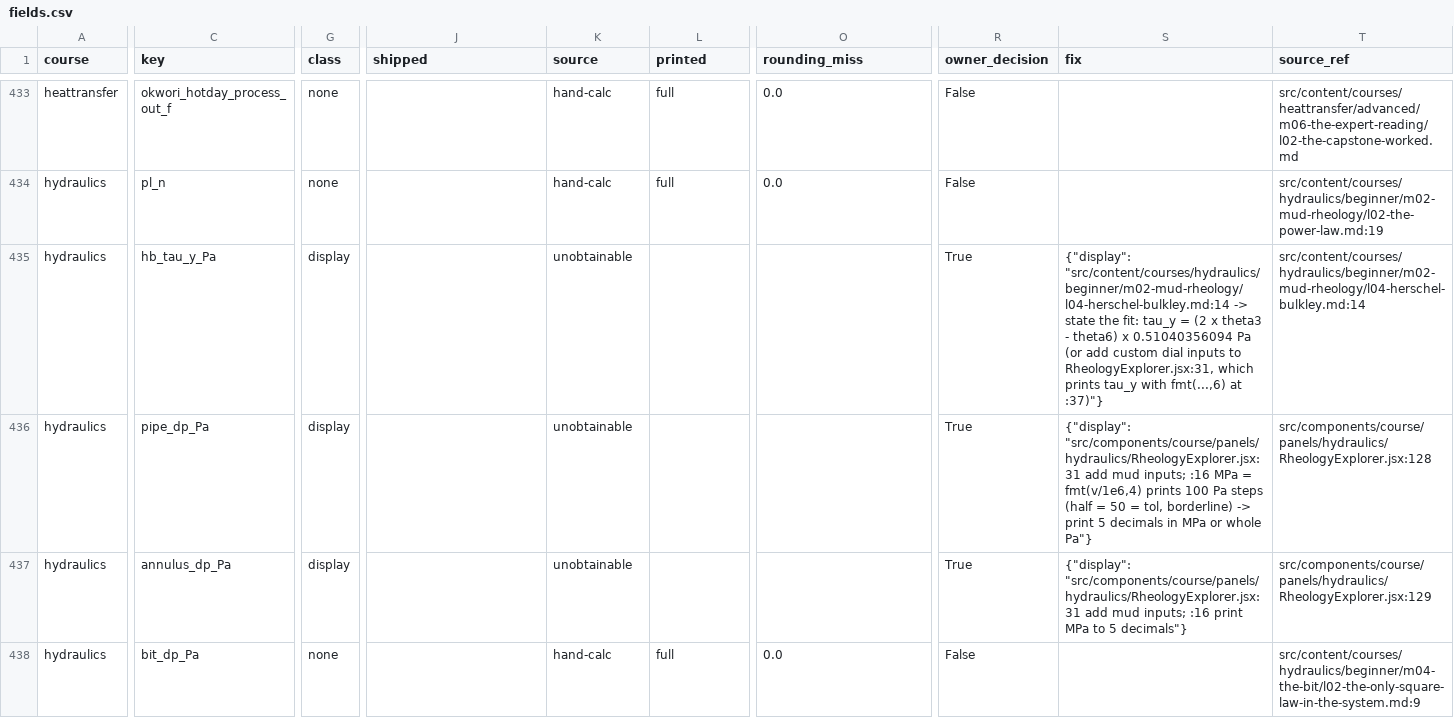
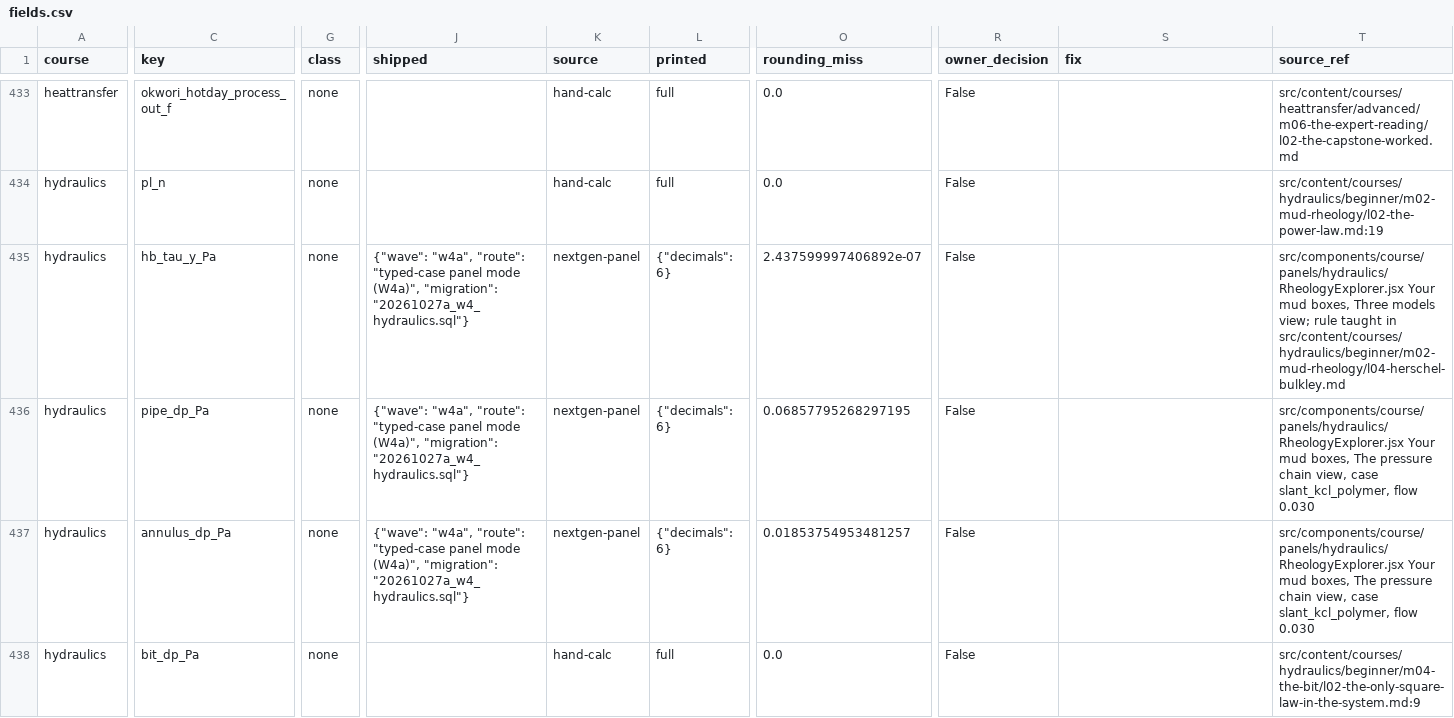
Before and after one commit to Petrolord/petrolord-nextgen, a CSV file: docs/graded-field-audit/fields.csv, drawn as a sheet; only a part is shown, gaps mark what is left out; the diff covers the shown part only; the diff names each change by its address in the sheet, - before the commit and + after, or states it on an @@ line.

```diff
--- a/docs/graded-field-audit/fields.csv
+++ b/docs/graded-field-audit/fields.csv
-G435:G437 (class): display
+G435:G437 (class): none
-J435:J437 (shipped): (empty)
+J435:J437 (shipped): {"wave": "w4a", "route": "typed-case panel mode (W4a)", "migration": "20261027a_w4_hydraulics.sql"}
-K435:K437 (source): unobtainable
+K435:K437 (source): nextgen-panel
-L435:L437 (printed): (empty)
+L435:L437 (printed): {"decimals": 6}
-O435 (rounding_miss): (empty)
+O435 (rounding_miss): 2.437599997406892e-07
-R435:R437 (owner_decision): True
+R435:R437 (owner_decision): False
-S435 (fix): {"display": "src/content/courses/hydraulics/beginner/m02-mud-rheology/l04-herschel-bulkley.md:14 -> state the fit: tau_y = (2 x theta3 - theta6) x 0.51040356094 Pa (or add custom dial inputs to RheologyExplorer.jsx:31, which prints tau_y with fmt(...,6) at :37)"}
+S435 (fix): (empty)
-T435 (source_ref): src/content/courses/hydraulics/beginner/m02-mud-rheology/l04-herschel-bulkley.md:14
+T435 (source_ref): src/components/course/panels/hydraulics/RheologyExplorer.jsx Your mud boxes, Three models view; rule taught in src/content/courses/hydraulics/beginner/m02-mud-rheology/l04-herschel-bulkley.md
-O436 (rounding_miss): (empty)
+O436 (rounding_miss): 0.06857795268297195
-S436 (fix): {"display": "src/components/course/panels/hydraulics/RheologyExplorer.jsx:31 add mud inputs; :16 MPa = fmt(v/1e6,4) prints 100 Pa steps (half = 50 = tol, borderline) -> print 5 decimals in MPa or whole Pa"}
+S436 (fix): (empty)
-T436 (source_ref): src/components/course/panels/hydraulics/RheologyExplorer.jsx:128
+T436 (source_ref): src/components/course/panels/hydraulics/RheologyExplorer.jsx Your mud boxes, The pressure chain view, case slant_kcl_polymer, flow 0.030
-O437 (rounding_miss): (empty)
+O437 (rounding_miss): 0.01853754953481257
-S437 (fix): {"display": "src/components/course/panels/hydraulics/RheologyExplorer.jsx:31 add mud inputs; :16 print MPa to 5 decimals"}
+S437 (fix): (empty)
-T437 (source_ref): src/components/course/panels/hydraulics/RheologyExplorer.jsx:129
+T437 (source_ref): src/components/course/panels/hydraulics/RheologyExplorer.jsx Your mud boxes, The pressure chain view, case slant_kcl_polymer, flow 0.030
```
Also changed, not shown: 130 edited cells elsewhere in this file, 15 other files.
